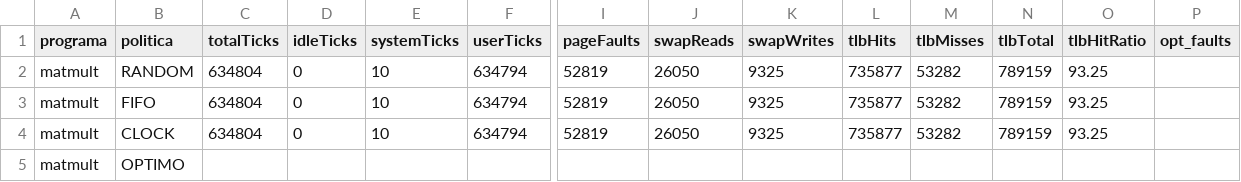
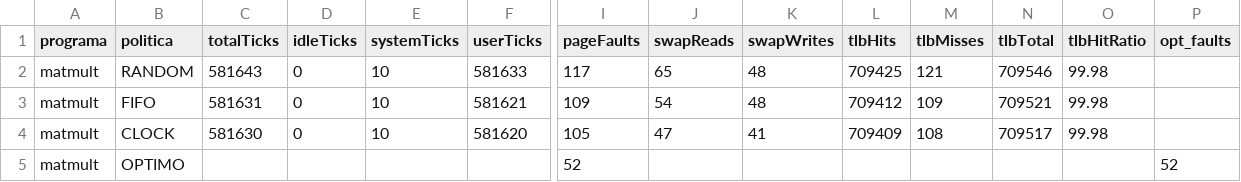
Before and after one commit to JulianPaz2017/Nachos-Grupo, a CSV file: code/benchmark_results.csv, drawn as a sheet; only a part is shown, gaps mark what is left out; the diff covers the shown part only; the diff names each change by its address in the sheet, - before the commit and + after, or states it on an @@ line.

Commit message:
Solucionamos Bug al correr el FileSystem.

```diff
--- a/code/benchmark_results.csv
+++ b/code/benchmark_results.csv
-C2 (totalTicks): 634804
+C2 (totalTicks): 581643
-F2 (userTicks): 634794
+F2 (userTicks): 581633
-I2 (pageFaults): 52819
+I2 (pageFaults): 117
-J2 (swapReads): 26050
+J2 (swapReads): 65
-K2:K3 (swapWrites): 9325
+K2:K3 (swapWrites): 48
-L2 (tlbHits): 735877
+L2 (tlbHits): 709425
-M2 (tlbMisses): 53282
+M2 (tlbMisses): 121
-N2 (tlbTotal): 789159
+N2 (tlbTotal): 709546
-O2:O4 (tlbHitRatio): 93.25
+O2:O4 (tlbHitRatio): 99.98
-C3 (totalTicks): 634804
+C3 (totalTicks): 581631
-F3 (userTicks): 634794
+F3 (userTicks): 581621
-I3 (pageFaults): 52819
+I3 (pageFaults): 109
-J3 (swapReads): 26050
+J3 (swapReads): 54
-L3 (tlbHits): 735877
+L3 (tlbHits): 709412
-M3 (tlbMisses): 53282
+M3 (tlbMisses): 109
-N3 (tlbTotal): 789159
+N3 (tlbTotal): 709521
-C4 (totalTicks): 634804
+C4 (totalTicks): 581630
-F4 (userTicks): 634794
+F4 (userTicks): 581620
-I4 (pageFaults): 52819
+I4 (pageFaults): 105
-J4 (swapReads): 26050
+J4 (swapReads): 47
-K4 (swapWrites): 9325
+K4 (swapWrites): 41
-L4 (tlbHits): 735877
+L4 (tlbHits): 709409
-M4 (tlbMisses): 53282
+M4 (tlbMisses): 108
-N4 (tlbTotal): 789159
+N4 (tlbTotal): 709517
-I5 (pageFaults): (empty)
+I5 (pageFaults): 52
-P5 (opt_faults): (empty)
+P5 (opt_faults): 52
```
Also changed, not shown: 29 edited cells elsewhere in this file, 2 other files.
